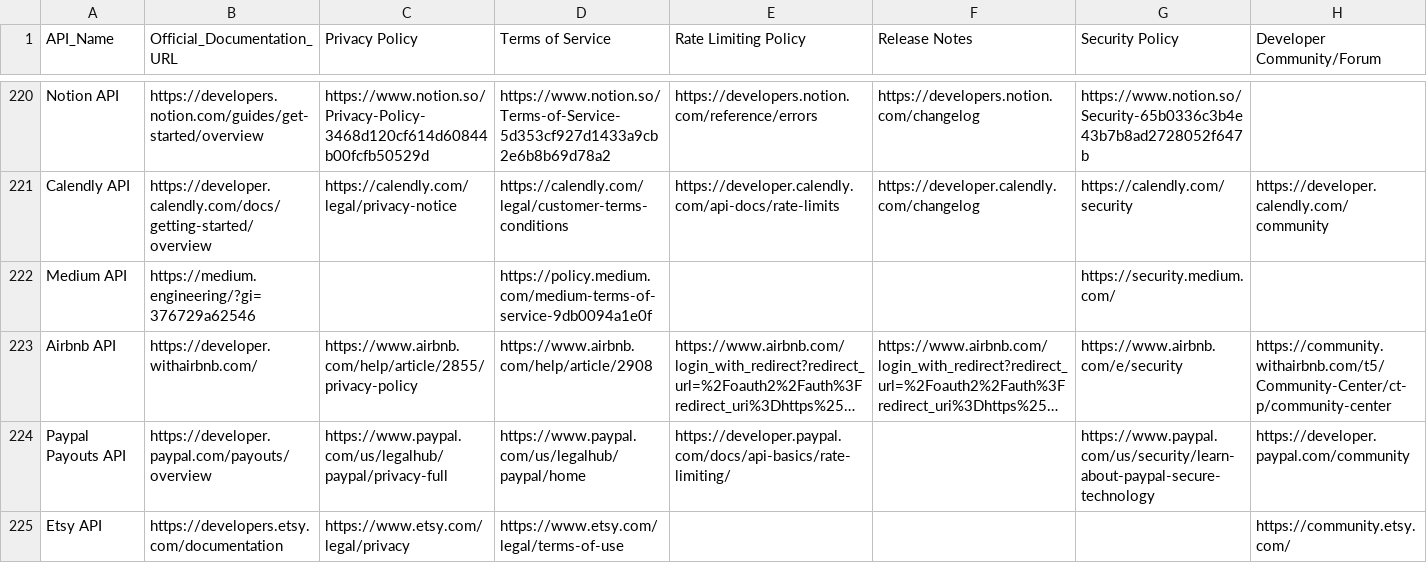
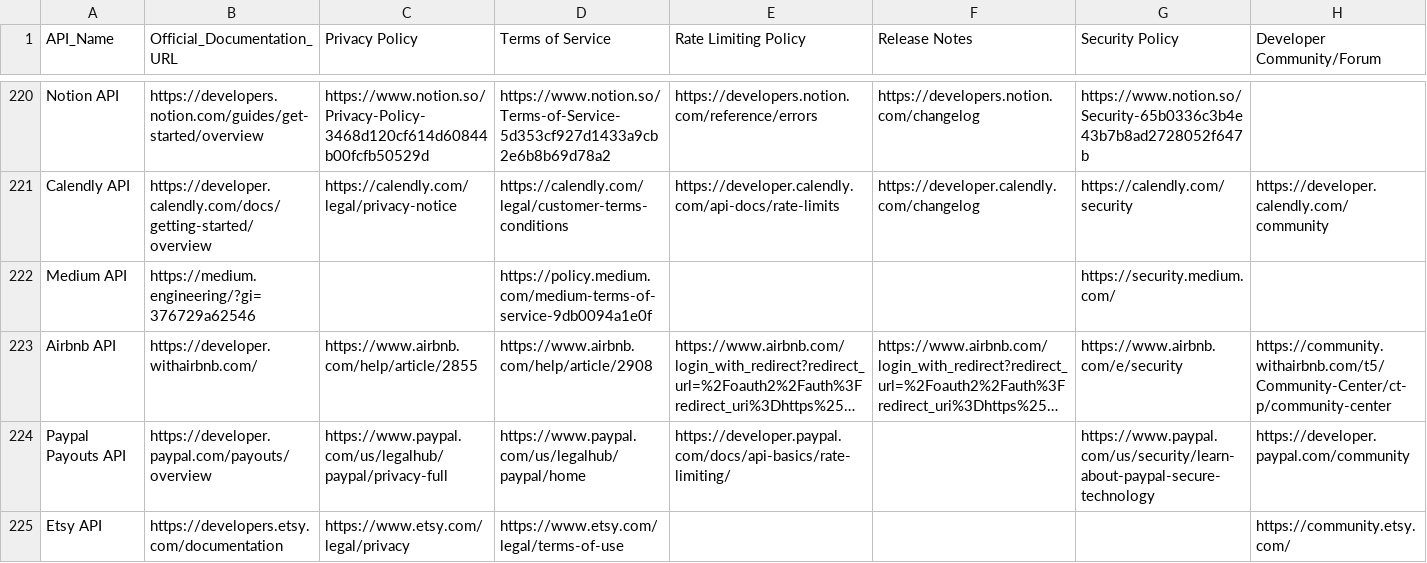
Before and after one commit to in-c0/updAPI, a CSV file: api-docs-urls.csv, drawn as a sheet; only a part is shown, gaps mark what is left out; long unchanged cells end in …; the diff names each change by its address in the sheet, - before the commit and + after, or states it on an @@ line.

```diff
--- a/api-docs-urls.csv
+++ b/api-docs-urls.csv
-C223 (Privacy Policy): https://www.airbnb.com/help/article/2855/privacy-policy
+C223 (Privacy Policy): https://www.airbnb.com/help/article/2855
```
Also changed, not shown: datasets/link-health-history.csv, 1 other file.
